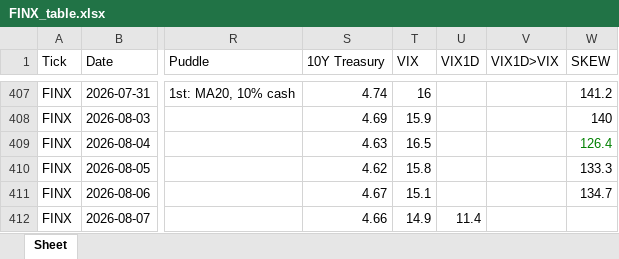
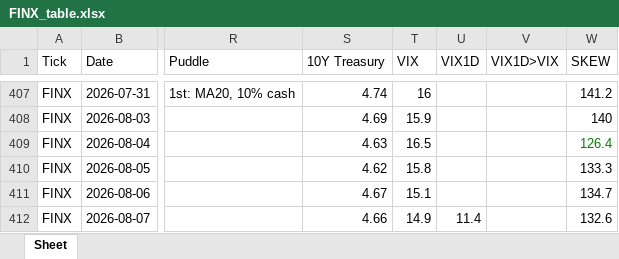
Before and after one commit to jangjb1204-sys/my-python-bot, an Excel workbook: US_stock/FINX_table.xlsx, sheet Sheet, drawn as a sheet; only a part is shown, gaps mark what is left out; values as stored, in another font and other column widths than the file's, no borders; the diff names each change by its address in the sheet, - before the commit and + after, or states it on an @@ line.

```diff
--- a/US_stock/FINX_table.xlsx (sheet Sheet)
+++ b/US_stock/FINX_table.xlsx (sheet Sheet)
-W412 (SKEW): (empty)
+W412 (SKEW): 132.6
```
Also changed, not shown: US_stock/BTGD_table.xlsx, US_stock/GOLD_table.xlsx, 20 other files.
